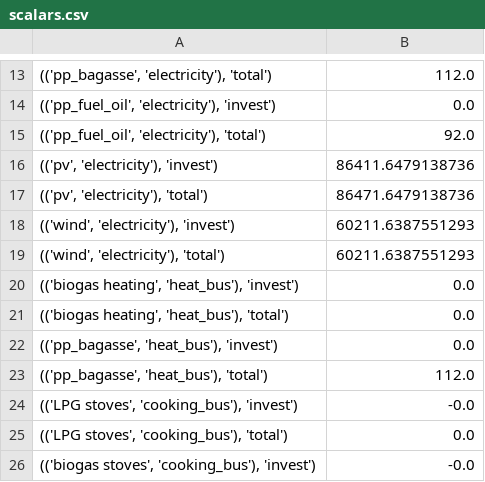
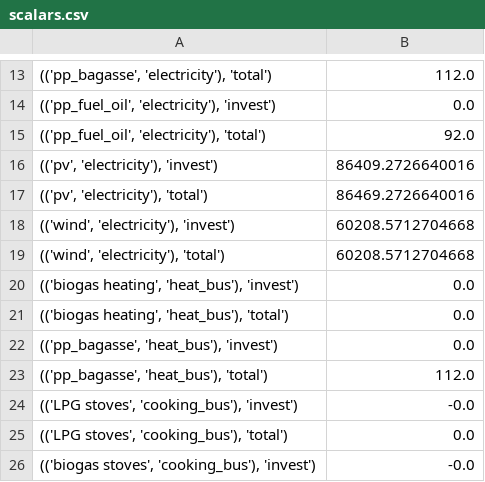
Before and after one commit to rl-institut/Uganda_oemof.solph, a CSV file: examples/scalars.csv, drawn as a sheet; only a part is shown, gaps mark what is left out; the diff covers the shown part only.

```diff
--- a/examples/scalars.csv
+++ b/examples/scalars.csv
@@ -15,6 +15,6 @@
 "(('pp_fuel_oil', 'electricity'), 'total')",92.0
-"(('pv', 'electricity'), 'invest')",86411.6479138736
-"(('pv', 'electricity'), 'total')",86471.6479138736
-"(('wind', 'electricity'), 'invest')",60211.6387551293
-"(('wind', 'electricity'), 'total')",60211.6387551293
+"(('pv', 'electricity'), 'invest')",86409.2726640016
+"(('pv', 'electricity'), 'total')",86469.2726640016
+"(('wind', 'electricity'), 'invest')",60208.5712704668
+"(('wind', 'electricity'), 'total')",60208.5712704668
 "(('biogas heating', 'heat_bus'), 'invest')",0.0
```
Also changed, not shown: 16 edited cells elsewhere in this file, 1 other file.
